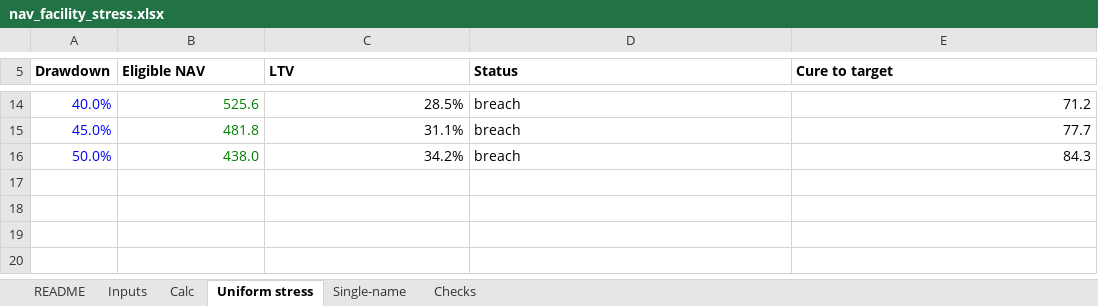
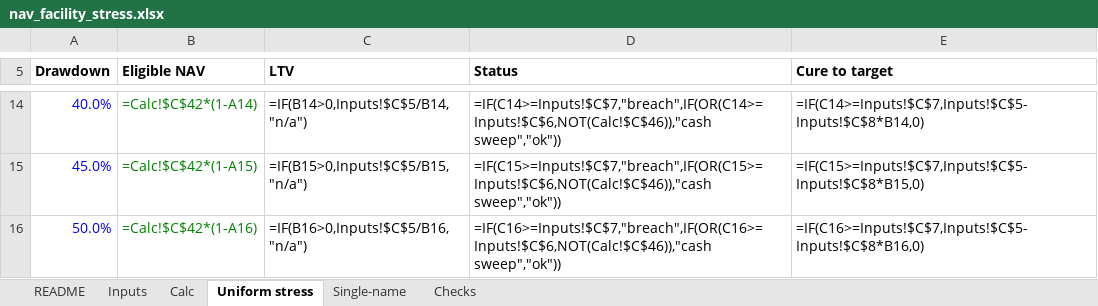
Before and after one commit to narasimhamungi/fund-finance-lab, an Excel workbook: excel/nav_facility_stress.xlsx, sheet Uniform stress, drawn as a sheet; only a part is shown, gaps mark what is left out; values as stored, in another font and other column widths than the file's, no borders; formulas without a stored value are shown as written; the diff covers the shown part only; the diff names each change by its address in the sheet, - before the commit and + after, or states it on an @@ line.

```diff
--- a/excel/nav_facility_stress.xlsx (sheet Uniform stress)
+++ b/excel/nav_facility_stress.xlsx (sheet Uniform stress)
-B14 (Eligible NAV): 525.6
+B14 (Eligible NAV): =Calc!$C$42*(1-A14)
-C14 (LTV): 28.5%
+C14 (LTV): =IF(B14>0,Inputs!$C$5/B14,"n/a")
-D14 (Status): breach
+D14 (Status): =IF(C14>=Inputs!$C$7,"breach",IF(OR(C14>=Inputs!$C$6,NOT(Calc!$C$46)),"cash sweep","ok"))
-E14 (Cure to target): 71.2
+E14 (Cure to target): =IF(C14>=Inputs!$C$7,Inputs!$C$5-Inputs!$C$8*B14,0)
-B15 (Eligible NAV): 481.8
+B15 (Eligible NAV): =Calc!$C$42*(1-A15)
-C15 (LTV): 31.1%
+C15 (LTV): =IF(B15>0,Inputs!$C$5/B15,"n/a")
-D15 (Status): breach
+D15 (Status): =IF(C15>=Inputs!$C$7,"breach",IF(OR(C15>=Inputs!$C$6,NOT(Calc!$C$46)),"cash sweep","ok"))
-E15 (Cure to target): 77.7
+E15 (Cure to target): =IF(C15>=Inputs!$C$7,Inputs!$C$5-Inputs!$C$8*B15,0)
-B16 (Eligible NAV): 438.0
+B16 (Eligible NAV): =Calc!$C$42*(1-A16)
-C16 (LTV): 34.2%
+C16 (LTV): =IF(B16>0,Inputs!$C$5/B16,"n/a")
-D16 (Status): breach
+D16 (Status): =IF(C16>=Inputs!$C$7,"breach",IF(OR(C16>=Inputs!$C$6,NOT(Calc!$C$46)),"cash sweep","ok"))
-E16 (Cure to target): 84.3
+E16 (Cure to target): =IF(C16>=Inputs!$C$7,Inputs!$C$5-Inputs!$C$8*B16,0)
```
Also changed, not shown: 32 edited cells elsewhere in this sheet, sheet Single-name, sheet Calc, sheet Checks, 12 other files.
